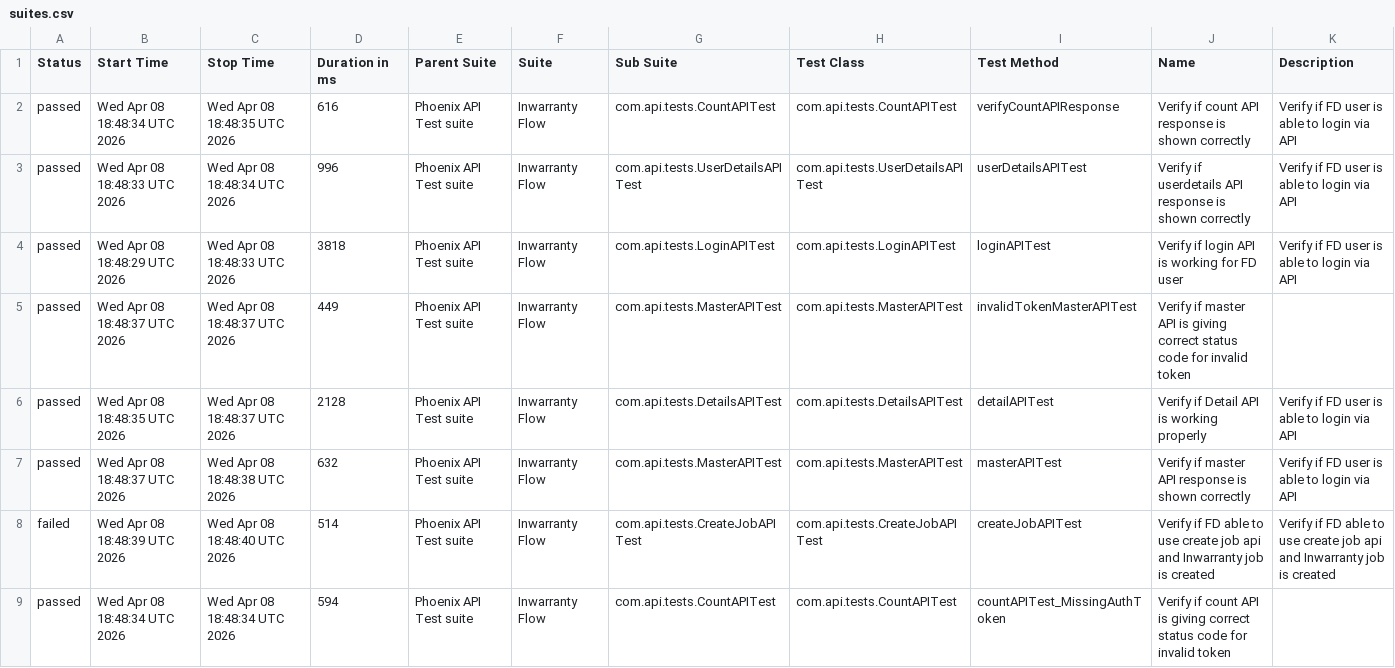
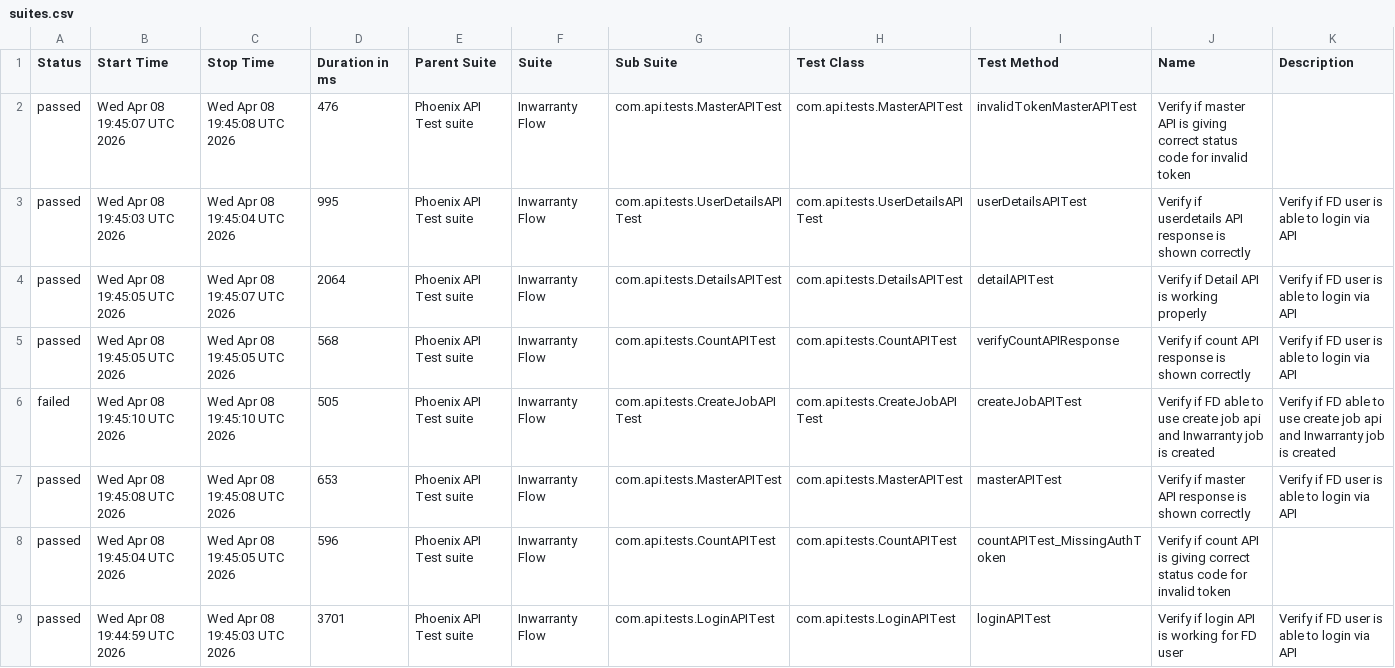
Before and after one commit to tusharS007/PhoenixTestAutomationFramework, a CSV file: data/suites.csv, drawn as a sheet.

```diff
--- a/data/suites.csv
+++ b/data/suites.csv
@@ -1,9 +1,9 @@
 "Status","Start Time","Stop Time","Duration in ms","Parent Suite","Suite","Sub Suite","Test Class","Test Method","Name","Description"
-"passed","Wed Apr 08 18:48:34 UTC 2026","Wed Apr 08 18:48:35 UTC 2026","616","Phoenix API Test suite","Inwarranty Flow","com.api.tests.CountAPITest","com.api.tests.CountAPITest","verifyCountAPIResponse","Verify if count API response is shown correctly","Verify if FD user is able to login via API"
-"passed","Wed Apr 08 18:48:33 UTC 2026","Wed Apr 08 18:48:34 UTC 2026","996","Phoenix API Test suite","Inwarranty Flow","com.api.tests.UserDetailsAPITest","com.api.tests.UserDetailsAPITest","userDetailsAPITest","Verify if userdetails API response is shown correctly","Verify if FD user is able to login via API"
-"passed","Wed Apr 08 18:48:29 UTC 2026","Wed Apr 08 18:48:33 UTC 2026","3818","Phoenix API Test suite","Inwarranty Flow","com.api.tests.LoginAPITest","com.api.tests.LoginAPITest","loginAPITest","Verify if login API is working for FD user","Verify if FD user is able to login via API"
-"passed","Wed Apr 08 18:48:37 UTC 2026","Wed Apr 08 18:48:37 UTC 2026","449","Phoenix API Test suite","Inwarranty Flow","com.api.tests.MasterAPITest","com.api.tests.MasterAPITest","invalidTokenMasterAPITest","Verify if master API is giving correct status code for invalid token",""
-"passed","Wed Apr 08 18:48:35 UTC 2026","Wed Apr 08 18:48:37 UTC 2026","2128","Phoenix API Test suite","Inwarranty Flow","com.api.tests.DetailsAPITest","com.api.tests.DetailsAPITest","detailAPITest","Verify if Detail API is working properly","Verify if FD user is able to login via API"
-"passed","Wed Apr 08 18:48:37 UTC 2026","Wed Apr 08 18:48:38 UTC 2026","632","Phoenix API Test suite","Inwarranty Flow","com.api.tests.MasterAPITest","com.api.tests.MasterAPITest","masterAPITest","Verify if master API response is shown correctly","Verify if FD user is able to login via API"
-"failed","Wed Apr 08 18:48:39 UTC 2026","Wed Apr 08 18:48:40 UTC 2026","514","Phoenix API Test suite","Inwarranty Flow","com.api.tests.CreateJobAPITest","com.api.tests.CreateJobAPITest","createJobAPITest","Verify if FD able to use create job api and Inwarranty job is created","Verify if FD able to use create job api and Inwarranty job is created"
-"passed","Wed Apr 08 18:48:34 UTC 2026","Wed Apr 08 18:48:34 UTC 2026","594","Phoenix API Test suite","Inwarranty Flow","com.api.tests.CountAPITest","com.api.tests.CountAPITest","countAPITest_MissingAuthToken","Verify if count API is giving correct status code for invalid token",""
+"passed","Wed Apr 08 19:45:07 UTC 2026","Wed Apr 08 19:45:08 UTC 2026","476","Phoenix API Test suite","Inwarranty Flow","com.api.tests.MasterAPITest","com.api.tests.MasterAPITest","invalidTokenMasterAPITest","Verify if master API is giving correct status code for invalid token",""
+"passed","Wed Apr 08 19:45:03 UTC 2026","Wed Apr 08 19:45:04 UTC 2026","995","Phoenix API Test suite","Inwarranty Flow","com.api.tests.UserDetailsAPITest","com.api.tests.UserDetailsAPITest","userDetailsAPITest","Verify if userdetails API response is shown correctly","Verify if FD user is able to login via API"
+"passed","Wed Apr 08 19:45:05 UTC 2026","Wed Apr 08 19:45:07 UTC 2026","2064","Phoenix API Test suite","Inwarranty Flow","com.api.tests.DetailsAPITest","com.api.tests.DetailsAPITest","detailAPITest","Verify if Detail API is working properly","Verify if FD user is able to login via API"
+"passed","Wed Apr 08 19:45:05 UTC 2026","Wed Apr 08 19:45:05 UTC 2026","568","Phoenix API Test suite","Inwarranty Flow","com.api.tests.CountAPITest","com.api.tests.CountAPITest","verifyCountAPIResponse","Verify if count API response is shown correctly","Verify if FD user is able to login via API"
+"failed","Wed Apr 08 19:45:10 UTC 2026","Wed Apr 08 19:45:10 UTC 2026","505","Phoenix API Test suite","Inwarranty Flow","com.api.tests.CreateJobAPITest","com.api.tests.CreateJobAPITest","createJobAPITest","Verify if FD able to use create job api and Inwarranty job is created","Verify if FD able to use create job api and Inwarranty job is created"
+"passed","Wed Apr 08 19:45:08 UTC 2026","Wed Apr 08 19:45:08 UTC 2026","653","Phoenix API Test suite","Inwarranty Flow","com.api.tests.MasterAPITest","com.api.tests.MasterAPITest","masterAPITest","Verify if master API response is shown correctly","Verify if FD user is able to login via API"
+"passed","Wed Apr 08 19:45:04 UTC 2026","Wed Apr 08 19:45:05 UTC 2026","596","Phoenix API Test suite","Inwarranty Flow","com.api.tests.CountAPITest","com.api.tests.CountAPITest","countAPITest_MissingAuthToken","Verify if count API is giving correct status code for invalid token",""
+"passed","Wed Apr 08 19:44:59 UTC 2026","Wed Apr 08 19:45:03 UTC 2026","3701","Phoenix API Test suite","Inwarranty Flow","com.api.tests.LoginAPITest","com.api.tests.LoginAPITest","loginAPITest","Verify if login API is working for FD user","Verify if FD user is able to login via API"
```
Also changed, not shown: data/behaviors.csv, 58 other files.
